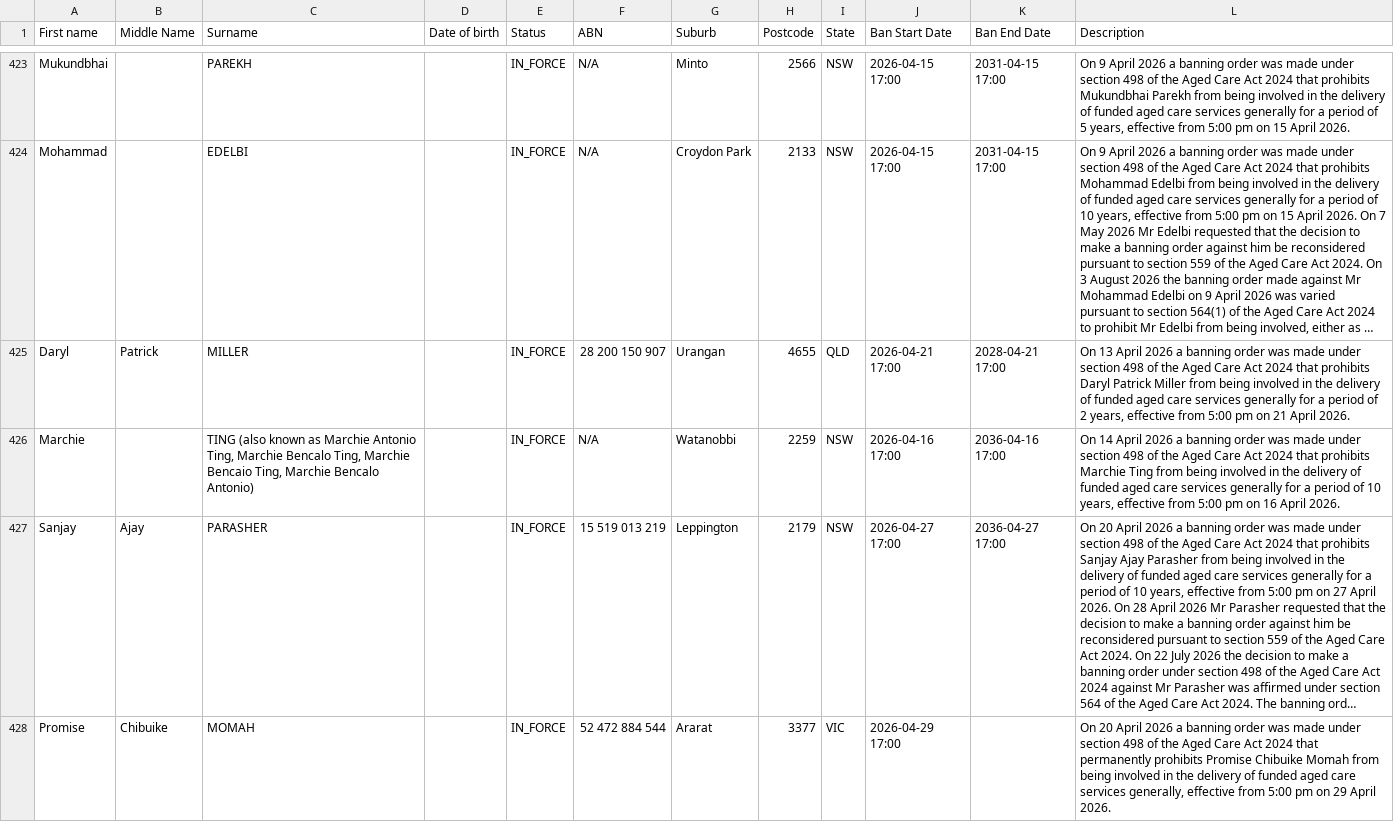
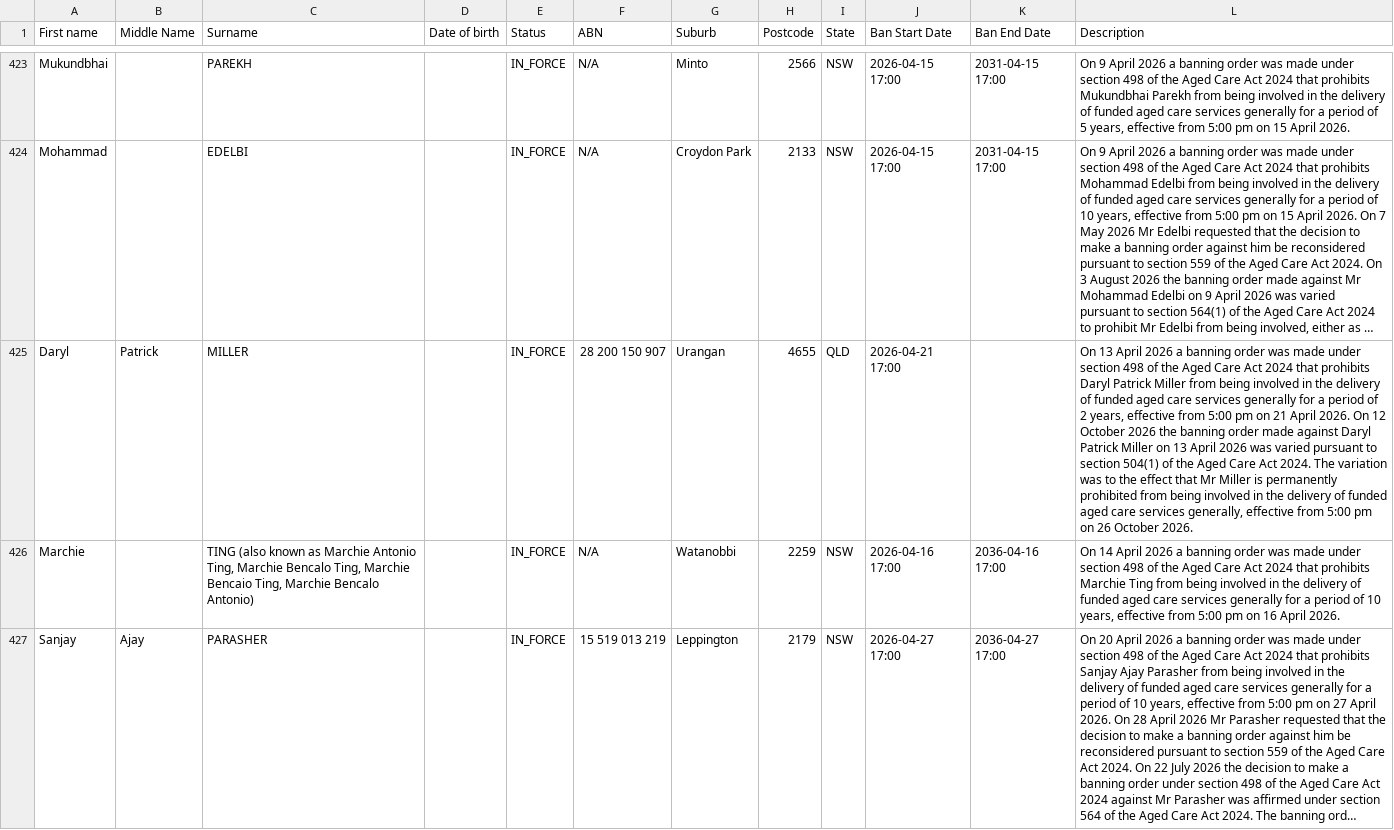
Before and after one commit to dovida-stuff/bancheck, a CSV file: aged-care-register.csv, drawn as a sheet; only a part is shown, gaps mark what is left out; the shorter side is filled out with more unchanged rows; long unchanged cells end in …; the diff names each change by its address in the sheet, - before the commit and + after, or states it on an @@ line.

```diff
--- a/aged-care-register.csv
+++ b/aged-care-register.csv
-K425 (Ban End Date): 2028-04-21 17:00
+K425 (Ban End Date): (empty)
-L425 (Description): …April 2026.
+L425 (Description): …April 2026. On 12 October 2026 the banning order made against Daryl Patrick Miller on 13 April 2026 was varied pursuant to section 504(1) of the Aged Care Act 2024. The variation was to the effect that Mr Miller is permanently prohibited from being involved in the delivery of funded aged care services generally, effective from 5:00 pm on 26 October 2026.
```
Also changed, not shown: 2 other files.
